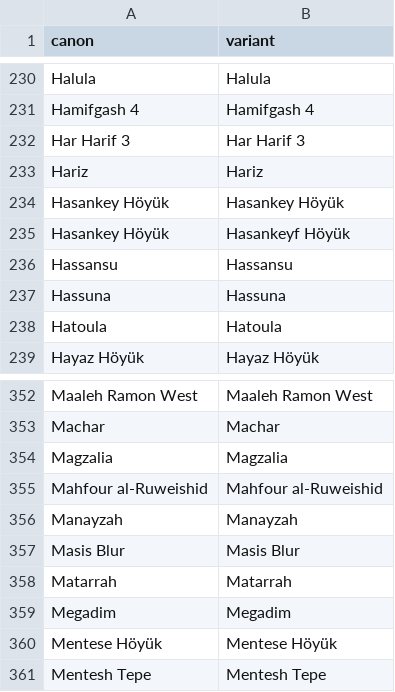
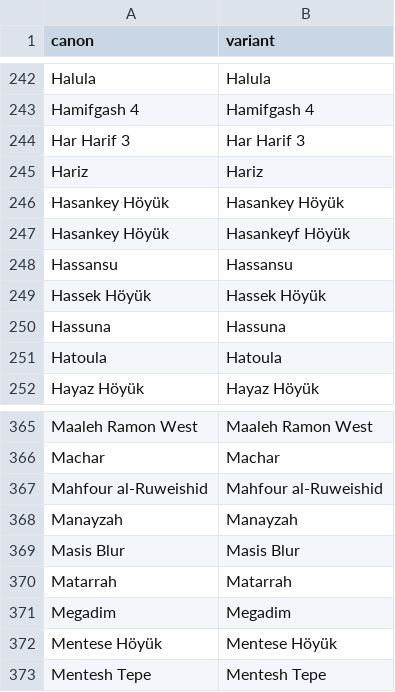
Before and after one commit to joeroe/swapdata, a TSV file: data-raw/swap_site_name_thesaurus.tsv, drawn as a sheet; only a part is shown, gaps mark what is left out; removed rows and columns are numbered as before the commit, all else as after; the diff covers the shown part only; the diff names each change by its address in the sheet, - before the commit and + after, or states it on an @@ line.

```diff
--- a/data-raw/swap_site_name_thesaurus.tsv
+++ b/data-raw/swap_site_name_thesaurus.tsv
+row 249: Hassek Höyük | Hassek Höyük
-row 354: Magzalia | Magzalia
```
Also changed, not shown: 12 added rows and 1 edited cell elsewhere in this file, 1 other file.
